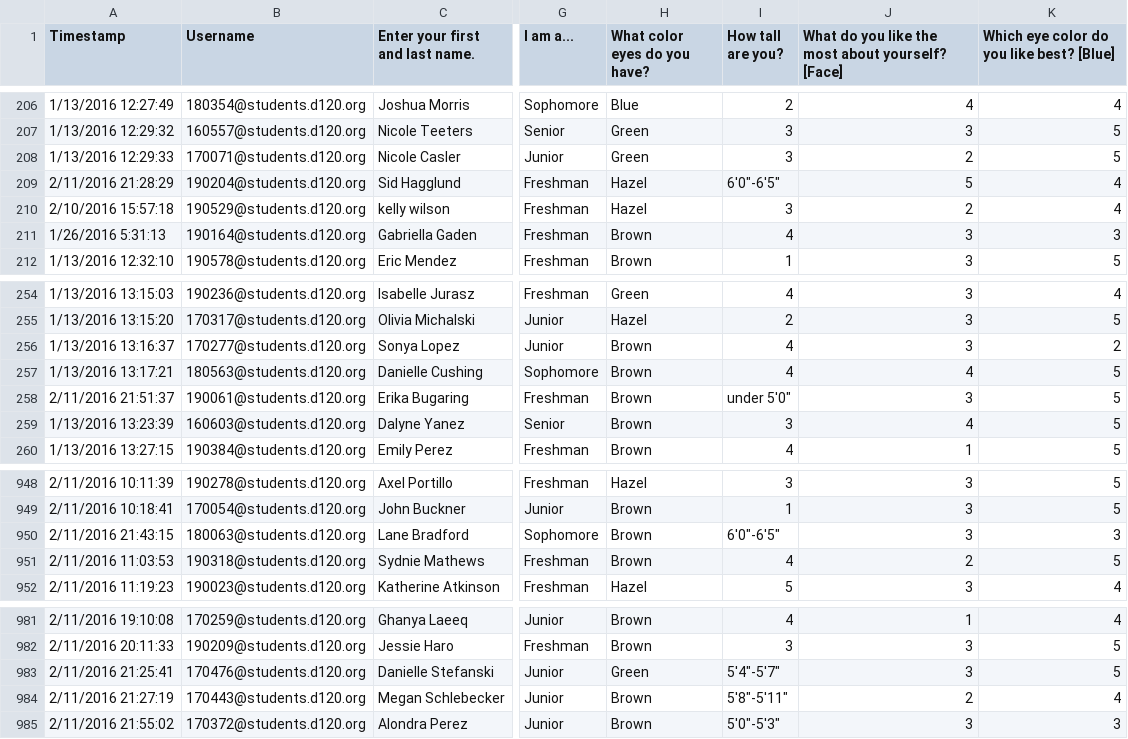
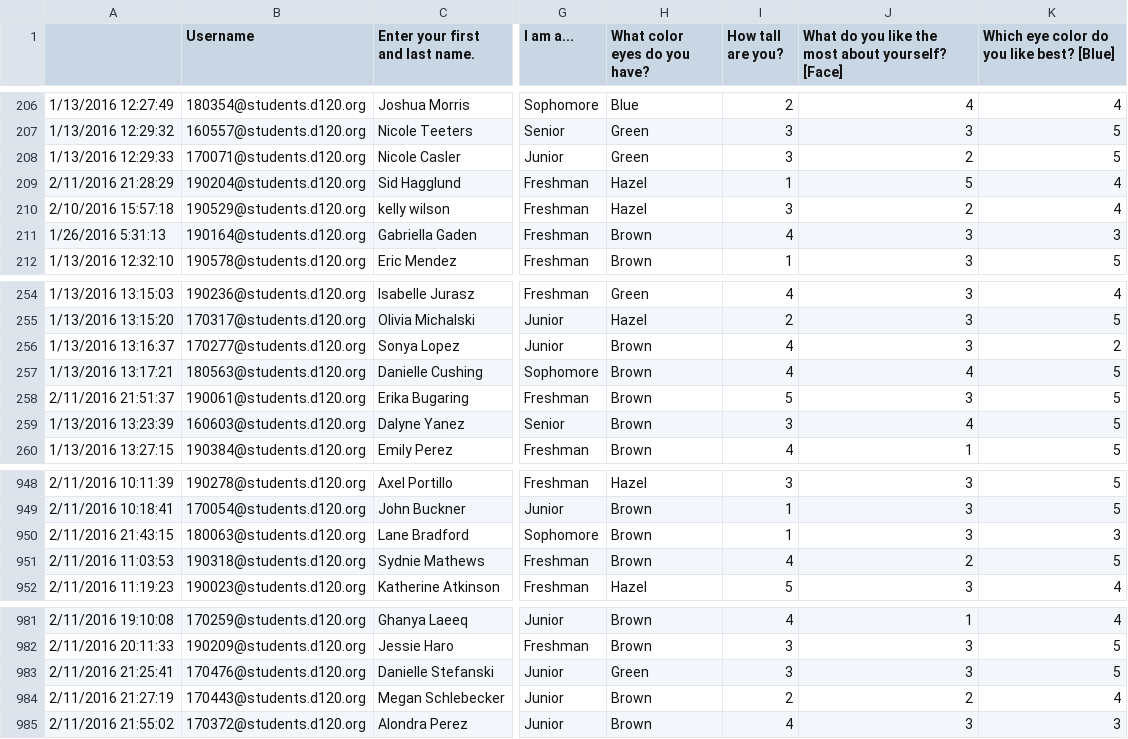
Before and after one commit to MHSByteClub/mhsbyteclub.github.io, a CSV file: matchresponses.csv, drawn as a sheet; only a part is shown, gaps mark what is left out; the diff names each change by its address in the sheet, - before the commit and + after, or states it on an @@ line.

Commit message:
updated matchresponses.csv

```diff
--- a/matchresponses.csv
+++ b/matchresponses.csv
-A1: Timestamp
+A1: (empty)
-I209 (How tall are you?): 6'0"-6'5"
+I209 (How tall are you?): 1
-I258 (How tall are you?): under 5'0"
+I258 (How tall are you?): 5
-I950 (How tall are you?): 6'0"-6'5"
+I950 (How tall are you?): 1
-I983 (How tall are you?): 5'4"-5'7"
+I983 (How tall are you?): 3
-I984 (How tall are you?): 5'8"-5'11"
+I984 (How tall are you?): 2
-I985 (How tall are you?): 5'0"-5'3"
+I985 (How tall are you?): 4
```
